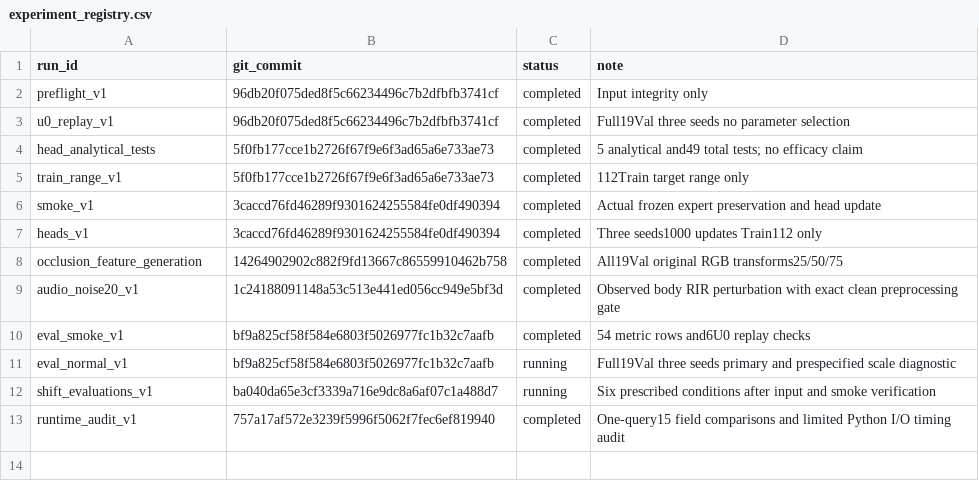
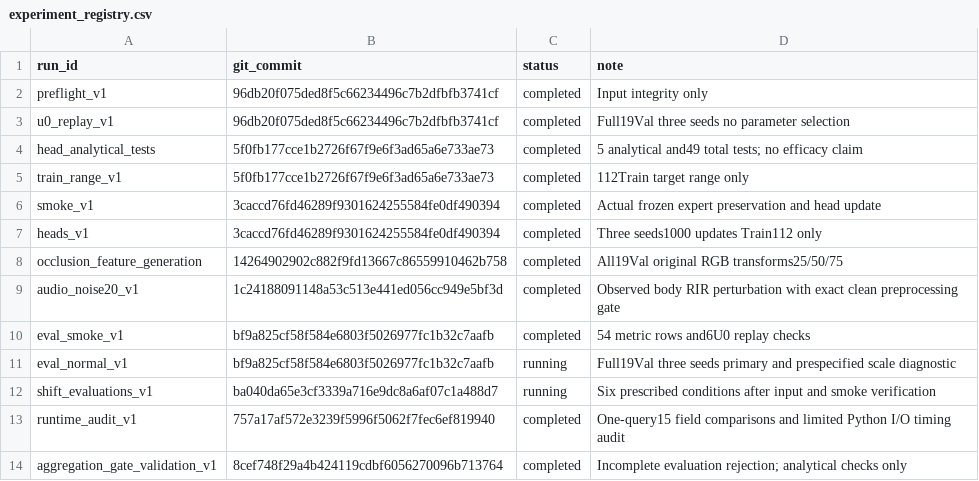
Before and after one commit to LedersonLee/AV-FPLoc, a CSV file: docs/research/track-b/experiments/2026-11-09-ray-uncertainty/experiment_registry.csv, drawn as a sheet; the diff names each change by its address in the sheet, - before the commit and + after, or states it on an @@ line.

Commit message:
docs(track-b): record complete-cohort aggregation guards and retained test correction

```diff
--- a/docs/research/track-b/experiments/2026-11-09-ray-uncertainty/experiment_registry.csv
+++ b/docs/research/track-b/experiments/2026-11-09-ray-uncertainty/experiment_registry.csv
+row 14: aggregation_gate_validation_v1 | 8cef748f29a4b424119cdbf6056270096b713764 | completed | Incomplete evaluation rejection; analytical checks only
```
Also changed, not shown: 5 other files.
